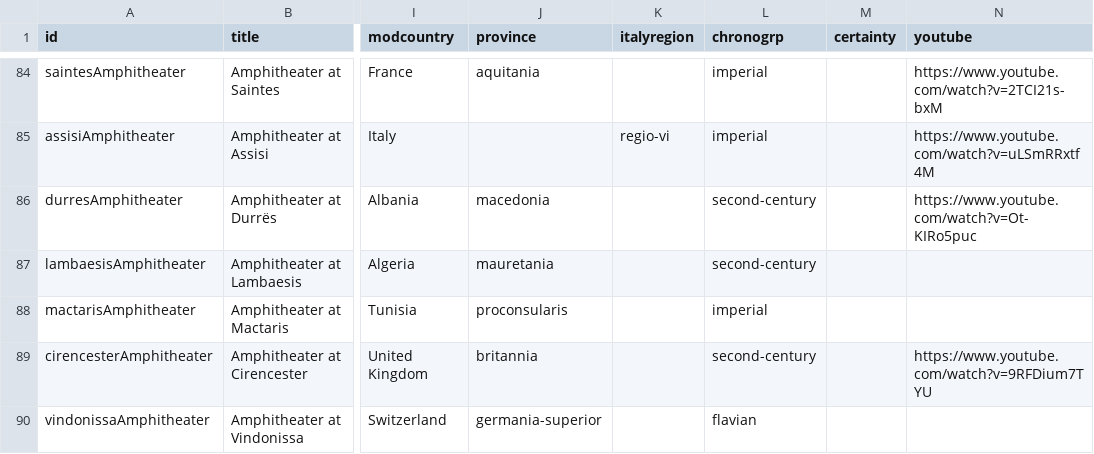
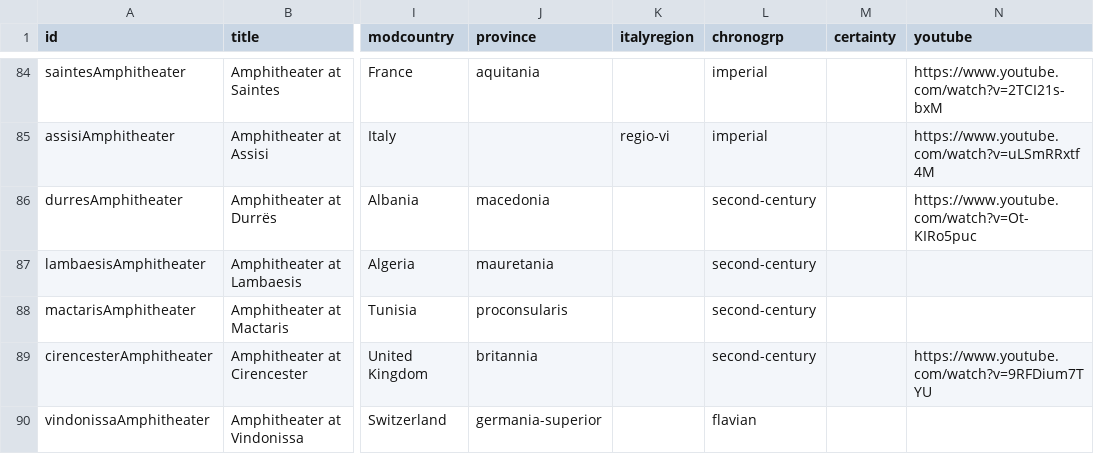
Before and after one commit to sfsheath/roman-amphitheaters, a CSV file: roman-amphitheaters.csv, drawn as a sheet; only a part is shown, gaps mark what is left out; the diff names each change by its address in the sheet, - before the commit and + after, or states it on an @@ line.

```diff
--- a/roman-amphitheaters.csv
+++ b/roman-amphitheaters.csv
-L88 (chronogrp): imperial
+L88 (chronogrp): second-century
```
Also changed, not shown: 1 other file.
